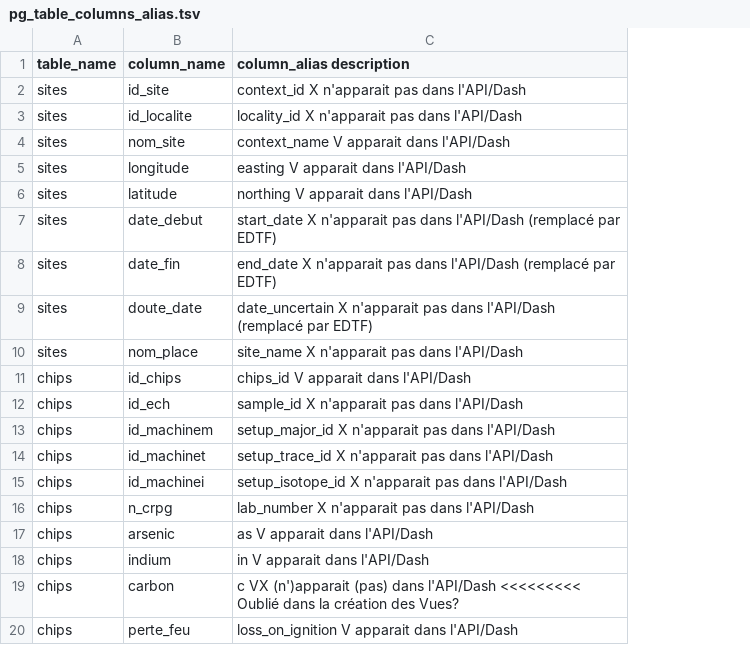
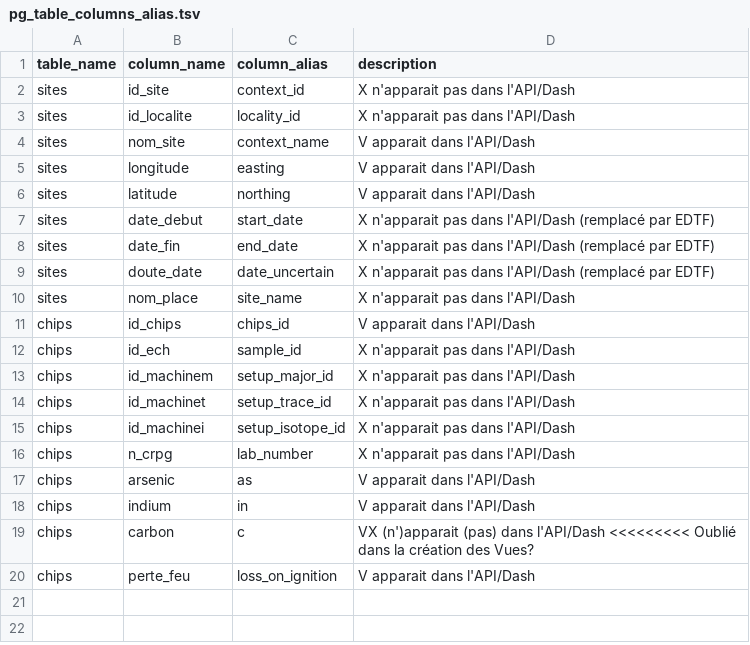
Before and after one commit to iramat/chips, a TSV file: static/data/pg_table_columns_alias.tsv, drawn as a sheet; removed rows and columns are numbered as before the commit, all else as after; the diff names each change by its address in the sheet, - before the commit and + after, or states it on an @@ line.

Commit message:
added description column on aliases TSV

```diff
--- a/static/data/pg_table_columns_alias.tsv
+++ b/static/data/pg_table_columns_alias.tsv
-column C (column_alias description), rows 2-20: context_id X n'apparait pas dans l'API/Dash | locality_id X n'apparait pas dans l'API/Dash | context_name V apparait dans l'API/Dash | easting V apparait dans l'API/Dash | northing V apparait dans l'API/Dash | start_date X n'apparait pas dans l'API/Dash (remplacé par EDTF) | end_date X n'apparait pas dans l'API/Dash (remplacé par EDTF) | date_uncertain X n'apparait pas dans l'API/Dash (remplacé par EDTF) | site_name X n'apparait pas dans l'API/Dash | chips_id V apparait dans l'API/Dash | sample_id X n'apparait pas dans l'API/Dash | setup_major_id X n'apparait pas dans l'API/Dash | setup_trace_id X n'apparait pas dans l'API/Dash | setup_isotope_id X n'apparait pas dans l'API/Dash | lab_number X n'apparait pas dans l'API/Dash | as V apparait dans l'API/Dash | in V apparait dans l'API/Dash | c VX (n')apparait (pas) dans l'API/Dash <<<<<<<<< Oublié dans la création des Vues? | loss_on_ignition V apparait dans l'API/Dash
+column C (column_alias), rows 2-20: context_id | locality_id | context_name | easting | northing | start_date | end_date | date_uncertain | site_name | chips_id | sample_id | setup_major_id | setup_trace_id | setup_isotope_id | lab_number | as | in | c | loss_on_ignition
+column D (description), rows 2-20: X n'apparait pas dans l'API/Dash | X n'apparait pas dans l'API/Dash | V apparait dans l'API/Dash | V apparait dans l'API/Dash | V apparait dans l'API/Dash | X n'apparait pas dans l'API/Dash (remplacé par EDTF) | X n'apparait pas dans l'API/Dash (remplacé par EDTF) | X n'apparait pas dans l'API/Dash (remplacé par EDTF) | X n'apparait pas dans l'API/Dash | V apparait dans l'API/Dash | X n'apparait pas dans l'API/Dash | X n'apparait pas dans l'API/Dash | X n'apparait pas dans l'API/Dash | X n'apparait pas dans l'API/Dash | X n'apparait pas dans l'API/Dash | V apparait dans l'API/Dash | V apparait dans l'API/Dash | VX (n')apparait (pas) dans l'API/Dash <<<<<<<<< Oublié dans la création des Vues? | V apparait dans l'API/Dash
```
